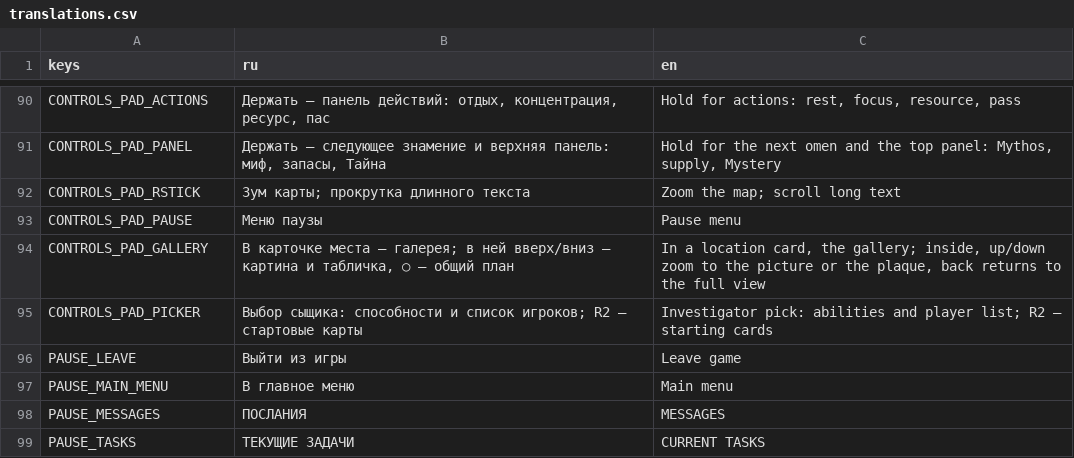
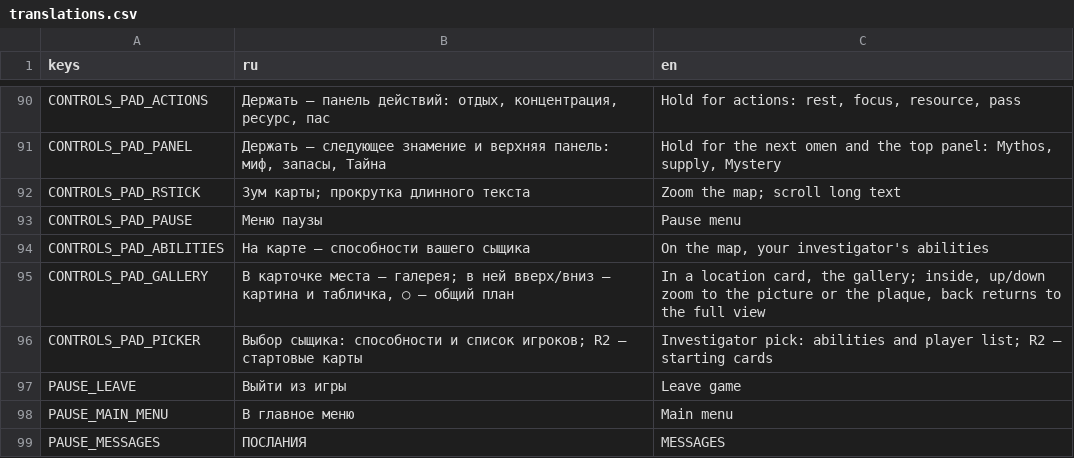
Before and after one commit to fatuk/dark-omens-godot, a CSV file: assets/i18n/translations.csv, drawn as a sheet; only a part is shown, gaps mark what is left out; the shorter side is filled out with more unchanged rows.

```diff
--- a/assets/i18n/translations.csv
+++ b/assets/i18n/translations.csv
@@ -93,2 +93,3 @@ CONTROLS_PAD_RSTICK,Зум карты; прокрутка длинного те
 CONTROLS_PAD_PAUSE,Меню паузы,Pause menu
+CONTROLS_PAD_ABILITIES,На карте — способности вашего сыщика,"On the map, your investigator's abilities"
 CONTROLS_PAD_GALLERY,"В карточке места — галерея; в ней вверх/вниз — картина и табличка, ○ — общий план","In a location card, the gallery; inside, up/down zoom to the picture or the plaque, back returns to the full view"
```
Also changed, not shown: 6 other files.
